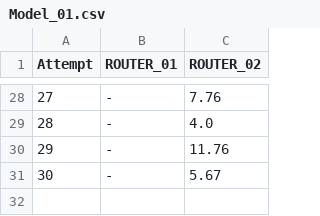
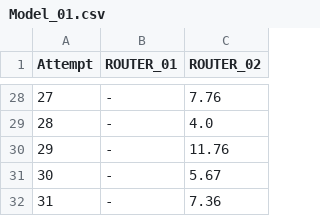
Before and after one commit to LuigiVanin/xbee_discovery_time, a CSV file: Python/Database/Model_01.csv, drawn as a sheet; only a part is shown, gaps mark what is left out.

```diff
--- a/Python/Database/Model_01.csv
+++ b/Python/Database/Model_01.csv
@@ -31 +31,2 @@ Attempt, ROUTER_01, ROUTER_02
 30,-,5.67
+31,-,7.36
```
Also changed, not shown: 3 other files.
